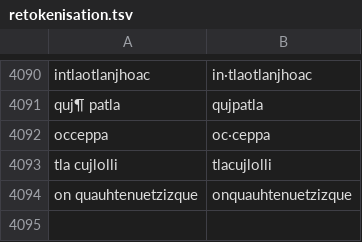
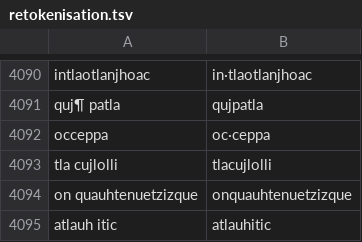
Before and after one commit to ftyers/UD_Classical_Nahuatl-FloCo, a TSV file: not-to-release/scripts/retokenisation.tsv, drawn as a sheet; only a part is shown, gaps mark what is left out.

```diff
--- a/not-to-release/scripts/retokenisation.tsv
+++ b/not-to-release/scripts/retokenisation.tsv
@@ -4094 +4094,2 @@ tla cujlolli	tlacujlolli
 on quauhtenuetzizque	onquauhtenuetzizque
+atlauh itic	atlauhitic
```
Also changed, not shown: not-to-release/scripts/lexicon.tsv, 5 other files.
